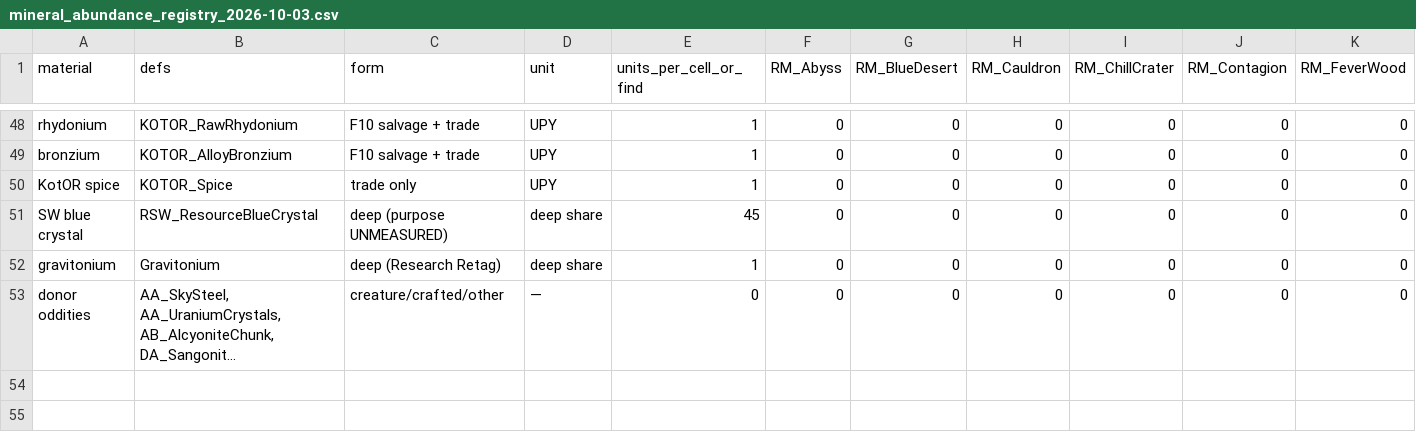
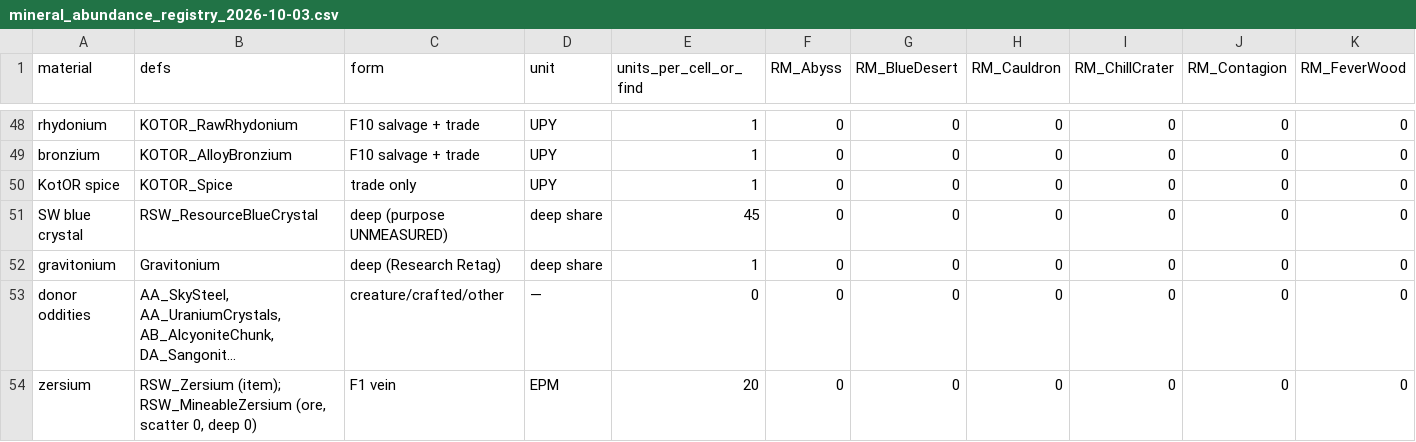
Before and after one commit to Lmandrake/RimMandrake, a CSV file: design/RimMandrake/mineral_abundance_registry_2026-10-03.csv, drawn as a sheet; only a part is shown, gaps mark what is left out; long unchanged cells end in …; rows hold the shown columns only; the diff names each change by its address in the sheet, - before the commit and + after, or states it on an @@ line.

Commit message:
ZERSIUM_FORGE_BIOME_1: RSW_Zersium + Forge-only ore GenStep, settings toggle, first script (numbers PROVISIONAL)
Zersium ore has scatter/deep 0; RUT_ZersiumForgeLumps is its only placement (RM_/RUT_TheForge).
Yield, lump size, count and value are provisional, uncalibrated.

```diff
--- a/design/RimMandrake/mineral_abundance_registry_2026-10-03.csv
+++ b/design/RimMandrake/mineral_abundance_registry_2026-10-03.csv
+row 54: zersium | RSW_Zersium (item); RSW_MineableZersium (ore, scatter 0, deep 0) | F1 vein | EPM | 20 | 0 | 0 | 0 | 0 | 0 | 0
```
Also changed, not shown: 11 other files.
